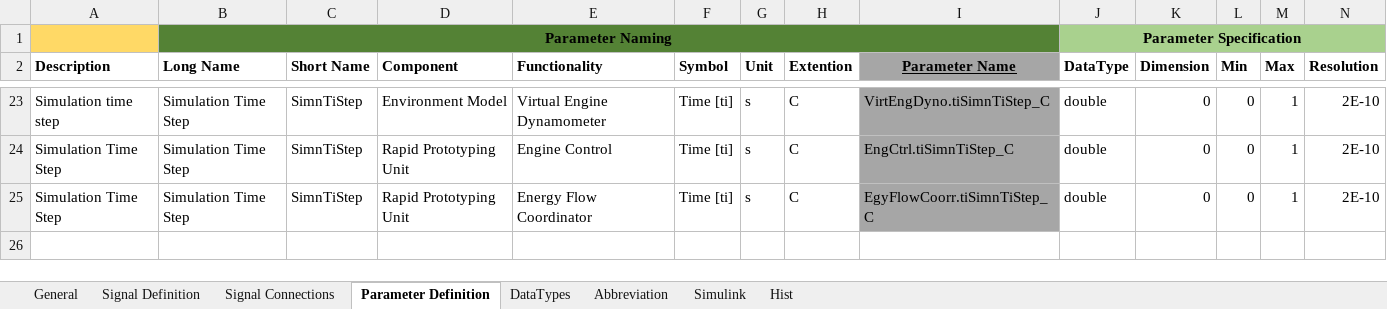
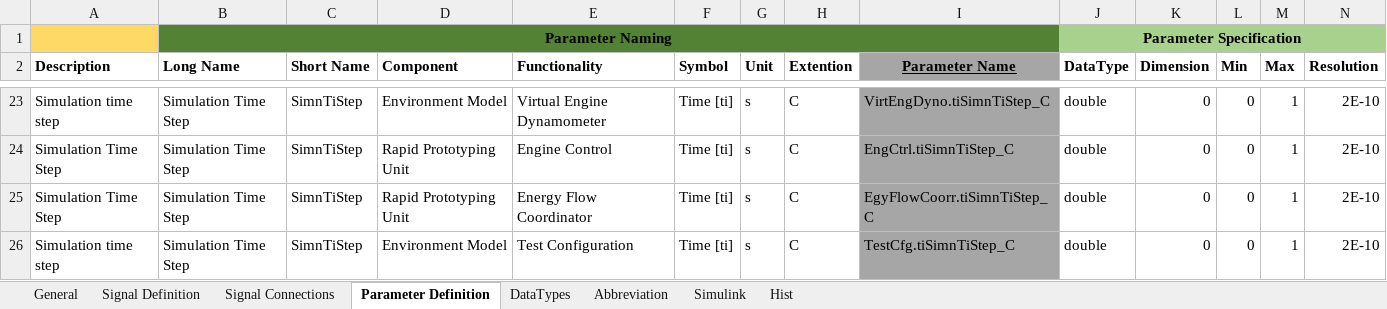
Before and after one commit to eozatay/optitruck_simulator, an Excel workbook: Environment_Specification.xlsm, sheet Parameter Definition, drawn as a sheet; only a part is shown, gaps mark what is left out; values as stored, in another font and other column widths than the file's, no borders; charts and pictures not drawn; rows hold the shown columns only; the diff names each change by its address in the sheet, - before the commit and + after, or states it on an @@ line.

```diff
--- a/Environment_Specification.xlsm (sheet Parameter Definition)
+++ b/Environment_Specification.xlsm (sheet Parameter Definition)
+row 26: Simulation time step | Simulation Time Step | SimnTiStep | Environment Model | Test Configuration | Time [ti] | s | C | TestCfg.tiSimnTiStep_C | double | 0 | 0 | 1 | 2E-10
```
Also changed, not shown: sheet Signal Definition, sheet Signal Connections, sheet Hist, sheet Abbreviation, sheet Simulink, formulas that keep their value, charts or pictures.
